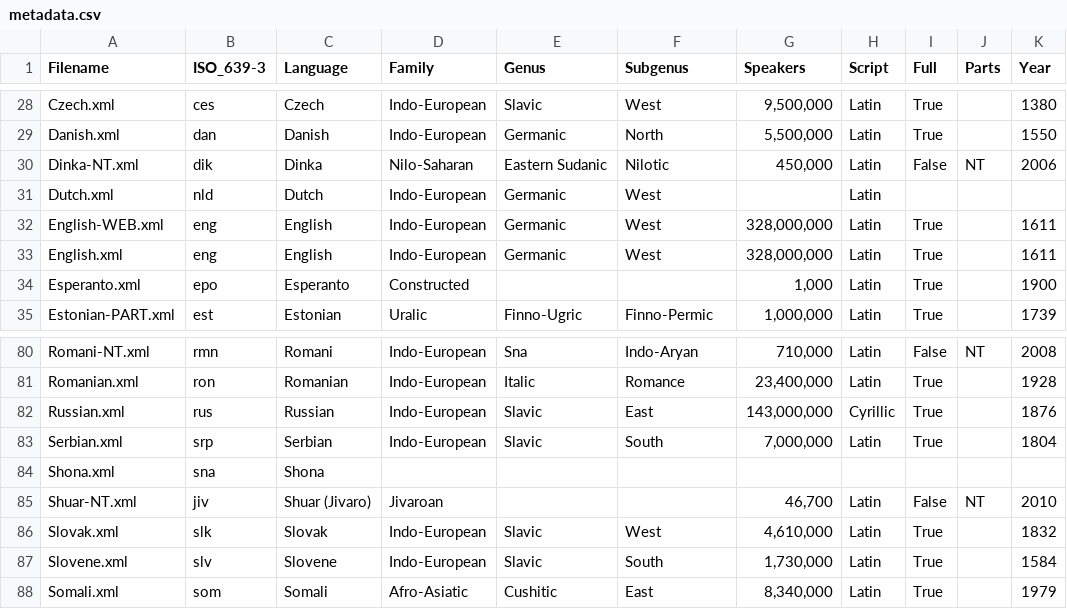
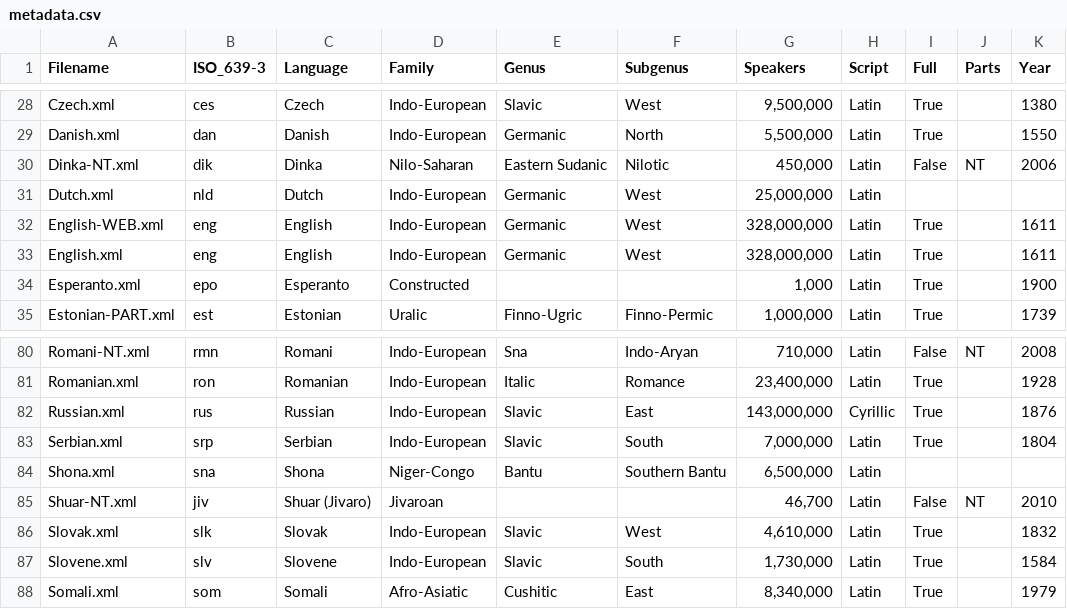
Before and after one commit to christos-c/bible-corpus, a CSV file: metadata.csv, drawn as a sheet; only a part is shown, gaps mark what is left out.

Commit message:
adds population figures

```diff
--- a/metadata.csv
+++ b/metadata.csv
@@ -30,3 +30,3 @@ Danish.xml,dan,Danish,Indo-European,Germanic,North,"5,500,000",Latin,True,,1550
 Dinka-NT.xml,dik,Dinka,Nilo-Saharan,Eastern Sudanic,Nilotic,"450,000",Latin,False,NT,2006
-Dutch.xml,nld,Dutch,Indo-European,Germanic,West,,Latin,,,
+Dutch.xml,nld,Dutch,Indo-European,Germanic,West,"25,000,000",Latin,,,
 English-WEB.xml,eng,English,Indo-European,Germanic,West,"328,000,000",Latin,True,,1611
@@ -83,3 +83,3 @@ Russian.xml,rus,Russian,Indo-European,Slavic,East,"143,000,000",Cyrillic,True,,1
 Serbian.xml,srp,Serbian,Indo-European,Slavic,South,"7,000,000",Latin,True,,1804
-Shona.xml,sna,Shona,,,,,,,,
+Shona.xml,sna,Shona,Niger-Congo,Bantu,Southern Bantu,"6,500,000",Latin,,,
 Shuar-NT.xml,jiv,Shuar (Jivaro),Jivaroan,,,"46,700",Latin,False,NT,2010
```
